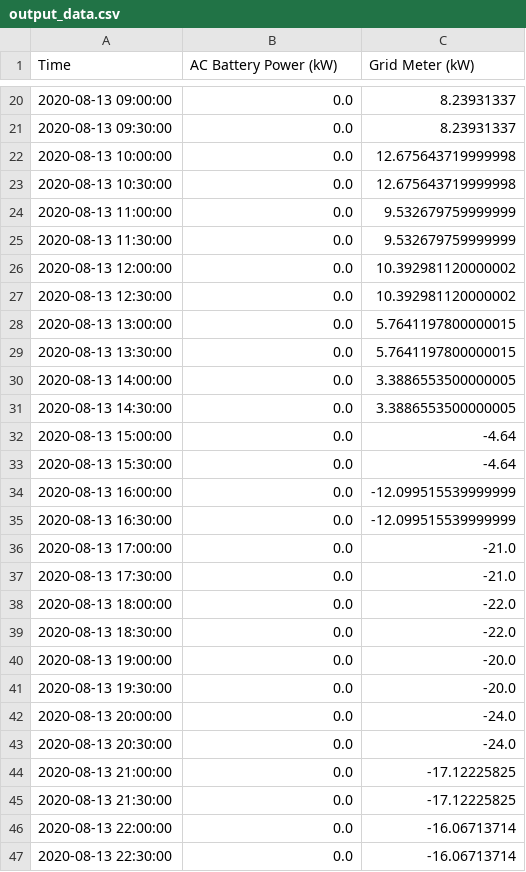
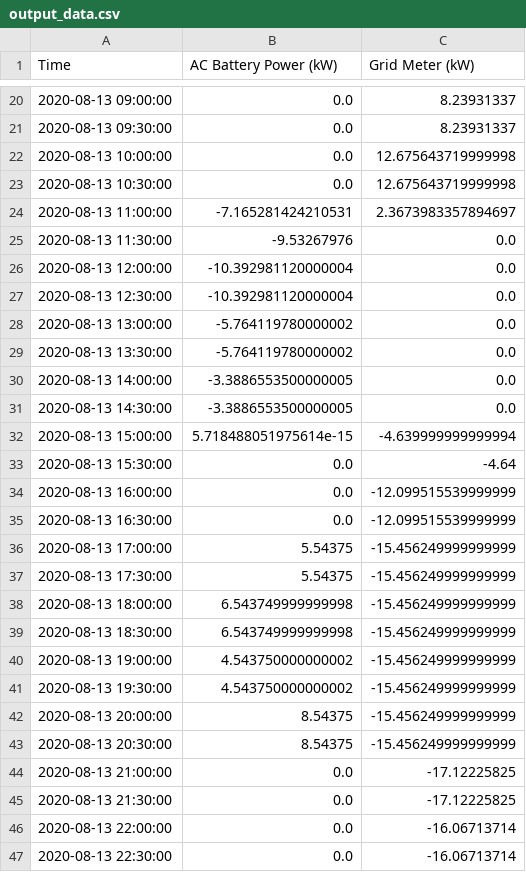
Before and after one commit to boarlabs/genesym, a CSV file: src/try_one/data/output_data.csv, drawn as a sheet; only a part is shown, gaps mark what is left out.

```diff
--- a/src/try_one/data/output_data.csv
+++ b/src/try_one/data/output_data.csv
@@ -23,11 +23,11 @@ Time,AC Battery Power (kW),Grid Meter (kW)
 2020-08-13 10:30:00,0.0,12.675643719999998
-2020-08-13 11:00:00,0.0,9.532679759999999
-2020-08-13 11:30:00,0.0,9.532679759999999
-2020-08-13 12:00:00,0.0,10.392981120000002
-2020-08-13 12:30:00,0.0,10.392981120000002
-2020-08-13 13:00:00,0.0,5.7641197800000015
-2020-08-13 13:30:00,0.0,5.7641197800000015
-2020-08-13 14:00:00,0.0,3.3886553500000005
-2020-08-13 14:30:00,0.0,3.3886553500000005
-2020-08-13 15:00:00,0.0,-4.64
+2020-08-13 11:00:00,-7.165281424210531,2.3673983357894697
+2020-08-13 11:30:00,-9.53267976,0.0
+2020-08-13 12:00:00,-10.392981120000004,0.0
+2020-08-13 12:30:00,-10.392981120000004,0.0
+2020-08-13 13:00:00,-5.764119780000002,0.0
+2020-08-13 13:30:00,-5.764119780000002,0.0
+2020-08-13 14:00:00,-3.3886553500000005,0.0
+2020-08-13 14:30:00,-3.3886553500000005,0.0
+2020-08-13 15:00:00,5.718488051975614e-15,-4.639999999999994
 2020-08-13 15:30:00,0.0,-4.64
@@ -35,10 +35,10 @@ Time,AC Battery Power (kW),Grid Meter (kW)
 2020-08-13 16:30:00,0.0,-12.099515539999999
-2020-08-13 17:00:00,0.0,-21.0
-2020-08-13 17:30:00,0.0,-21.0
-2020-08-13 18:00:00,0.0,-22.0
-2020-08-13 18:30:00,0.0,-22.0
-2020-08-13 19:00:00,0.0,-20.0
-2020-08-13 19:30:00,0.0,-20.0
-2020-08-13 20:00:00,0.0,-24.0
-2020-08-13 20:30:00,0.0,-24.0
+2020-08-13 17:00:00,5.54375,-15.456249999999999
+2020-08-13 17:30:00,5.54375,-15.456249999999999
+2020-08-13 18:00:00,6.543749999999998,-15.456249999999999
+2020-08-13 18:30:00,6.543749999999998,-15.456249999999999
+2020-08-13 19:00:00,4.543750000000002,-15.456249999999999
+2020-08-13 19:30:00,4.543750000000002,-15.456249999999999
+2020-08-13 20:00:00,8.54375,-15.456249999999999
+2020-08-13 20:30:00,8.54375,-15.456249999999999
 2020-08-13 21:00:00,0.0,-17.12225825
```
Also changed, not shown: 14 other files.
